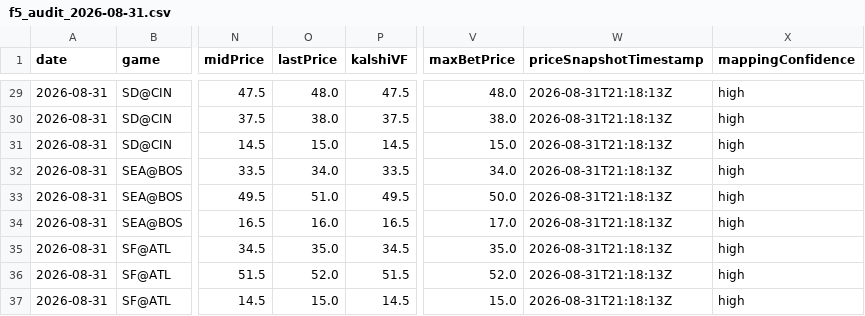
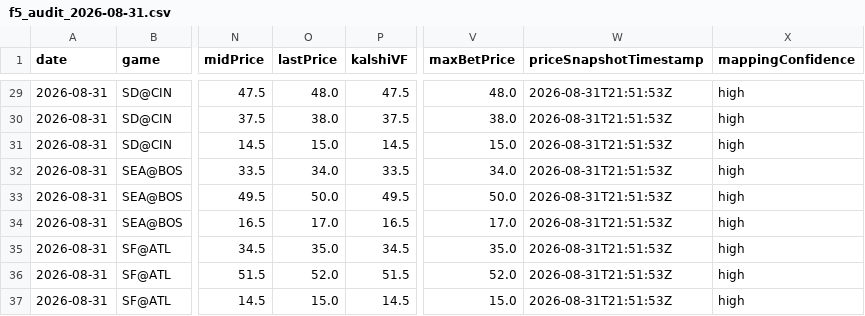
Before and after one commit to chmoses98/edge-finder-api, a CSV file: data/f5_audit_2026-08-31.csv, drawn as a sheet; only a part is shown, gaps mark what is left out; the diff covers the shown part only; the diff names each change by its address in the sheet, - before the commit and + after, or states it on an @@ line.

```diff
--- a/data/f5_audit_2026-08-31.csv
+++ b/data/f5_audit_2026-08-31.csv
-W29:W37 (priceSnapshotTimestamp): 2026-08-31T21:18:13Z
+W29:W37 (priceSnapshotTimestamp): 2026-08-31T21:51:53Z
-O33 (lastPrice): 51.0
+O33 (lastPrice): 50.0
-O34 (lastPrice): 16.0
+O34 (lastPrice): 17.0
```
Also changed, not shown: 41 edited cells elsewhere in this file, data/lineup_audit_2026-08-31.csv, 26 other files.
